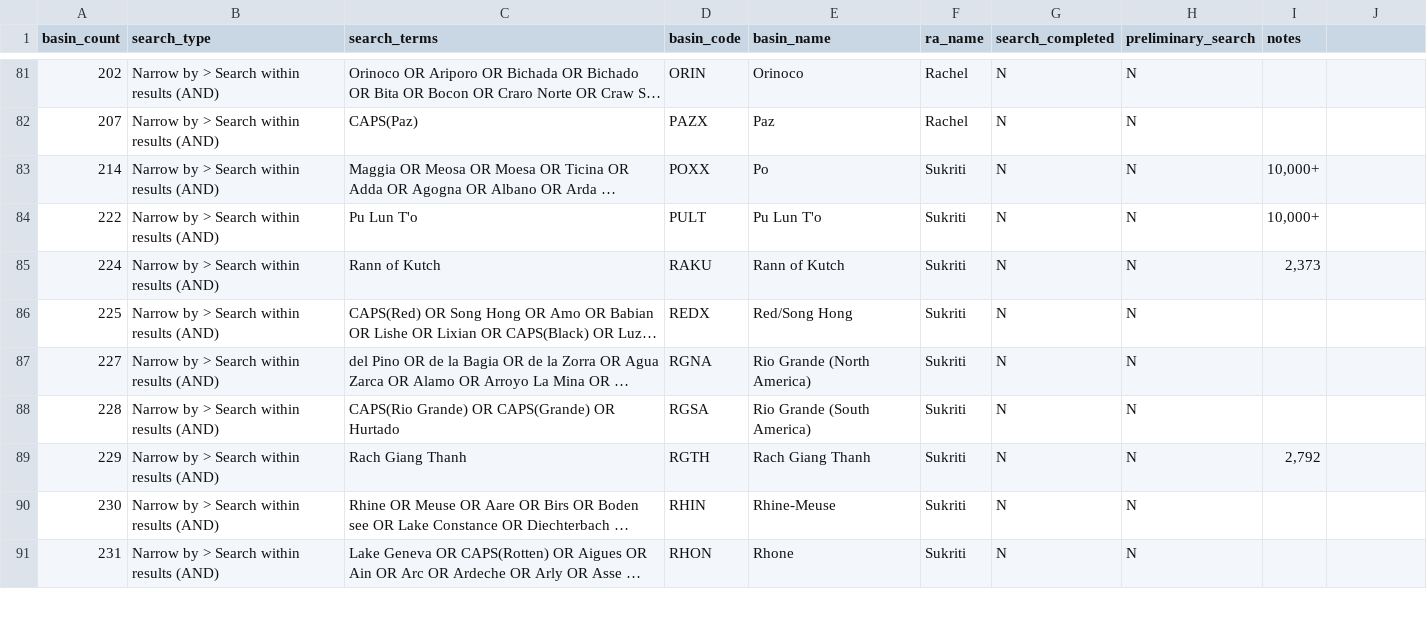
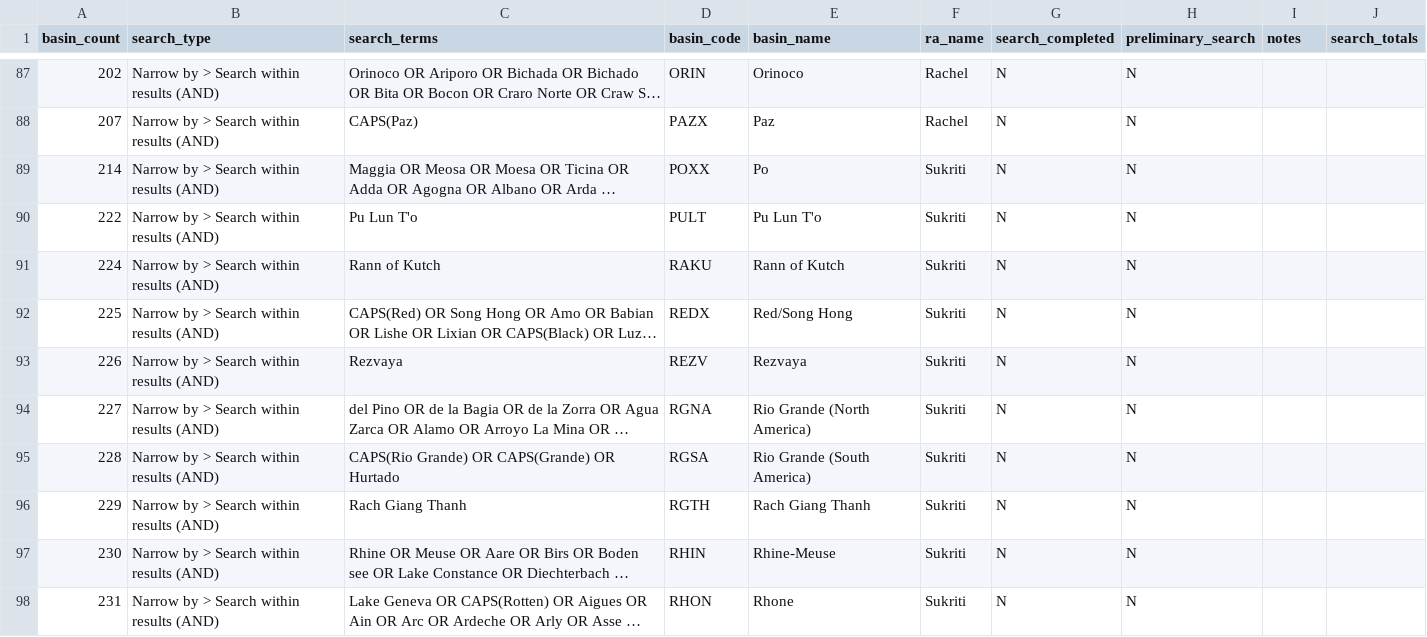
Before and after one commit to davicx/geography, a CSV file: data/basinCount/secondLevelSearch.csv, drawn as a sheet; only a part is shown, gaps mark what is left out; long unchanged cells end in …; addresses are those after the commit; the diff covers the shown part only; the diff names each change by its address in the sheet, - before the commit and + after, or states it on an @@ line.

```diff
--- a/data/basinCount/secondLevelSearch.csv
+++ b/data/basinCount/secondLevelSearch.csv
-J1: (empty)
+J1: search_totals
-I89:I90 (notes): 10,000+
+I89:I90 (notes): (empty)
-I91 (notes): 2,373
+I91 (notes): (empty)
+row 93: 226 | Narrow by > Search within results (AND) | Rezvaya | REZV | Rezvaya | Sukriti | N | N
-I96 (notes): 2,792
+I96 (notes): (empty)
```
Also changed, not shown: 7 added rows and 25 edited cells elsewhere in this file, 20 other files.
